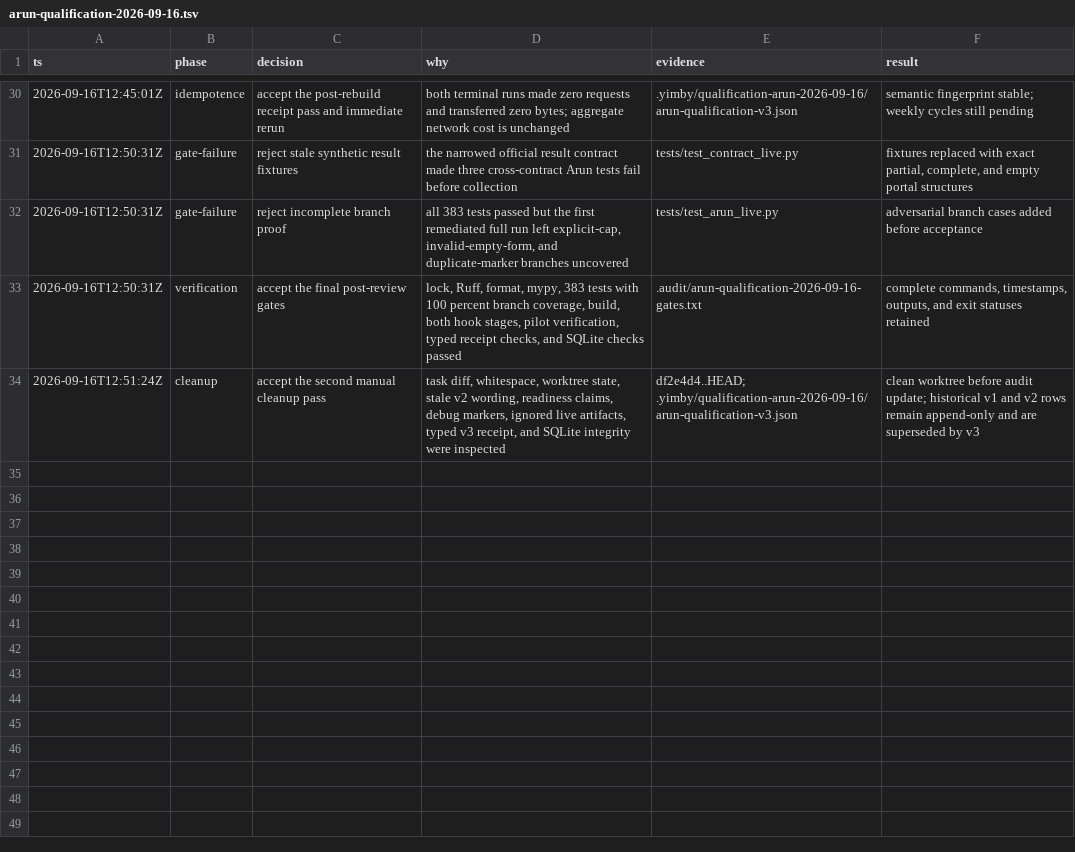
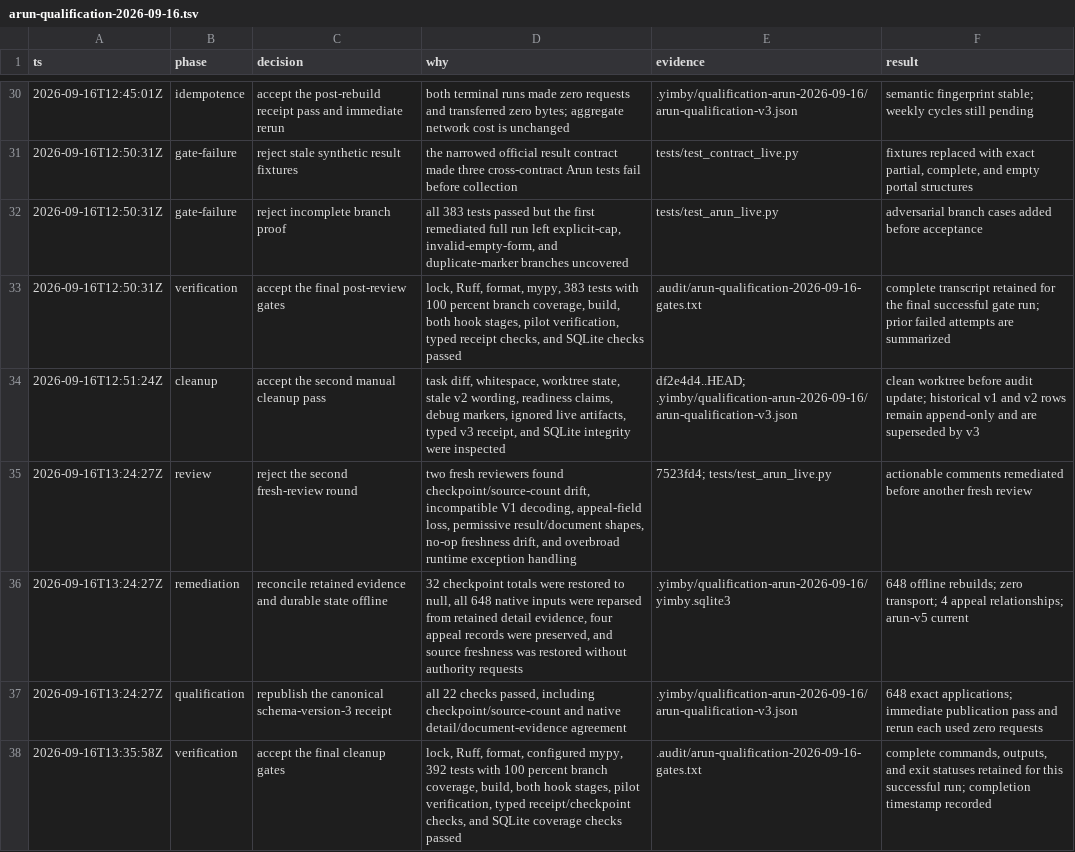
Before and after one commit to kstathou/uk-planning-applications, a TSV file: .audit/arun-qualification-2026-09-16.tsv, drawn as a sheet; only a part is shown, gaps mark what is left out.

Commit message:
Harden final Arun qualification evidence

```diff
--- a/.audit/arun-qualification-2026-09-16.tsv
+++ b/.audit/arun-qualification-2026-09-16.tsv
@@ -32,3 +32,7 @@ ts	phase	decision	why	evidence	result
 2026-09-16T12:50:31Z	gate-failure	reject incomplete branch proof	all 383 tests passed but the first remediated full run left explicit-cap, invalid-empty-form, and duplicate-marker branches uncovered	tests/test_arun_live.py	adversarial branch cases added before acceptance
-2026-09-16T12:50:31Z	verification	accept the final post-review gates	lock, Ruff, format, mypy, 383 tests with 100 percent branch coverage, build, both hook stages, pilot verification, typed receipt checks, and SQLite checks passed	.audit/arun-qualification-2026-09-16-gates.txt	complete commands, timestamps, outputs, and exit statuses retained
+2026-09-16T12:50:31Z	verification	accept the final post-review gates	lock, Ruff, format, mypy, 383 tests with 100 percent branch coverage, build, both hook stages, pilot verification, typed receipt checks, and SQLite checks passed	.audit/arun-qualification-2026-09-16-gates.txt	complete transcript retained for the final successful gate run; prior failed attempts are summarized
 2026-09-16T12:51:24Z	cleanup	accept the second manual cleanup pass	task diff, whitespace, worktree state, stale v2 wording, readiness claims, debug markers, ignored live artifacts, typed v3 receipt, and SQLite integrity were inspected	df2e4d4..HEAD; .yimby/qualification-arun-2026-09-16/arun-qualification-v3.json	clean worktree before audit update; historical v1 and v2 rows remain append-only and are superseded by v3
+2026-09-16T13:24:27Z	review	reject the second fresh-review round	two fresh reviewers found checkpoint/source-count drift, incompatible V1 decoding, appeal-field loss, permissive result/document shapes, no-op freshness drift, and overbroad runtime exception handling	7523fd4; tests/test_arun_live.py	actionable comments remediated before another fresh review
+2026-09-16T13:24:27Z	remediation	reconcile retained evidence and durable state offline	32 checkpoint totals were restored to null, all 648 native inputs were reparsed from retained detail evidence, four appeal records were preserved, and source freshness was restored without authority requests	.yimby/qualification-arun-2026-09-16/yimby.sqlite3	648 offline rebuilds; zero transport; 4 appeal relationships; arun-v5 current
+2026-09-16T13:24:27Z	qualification	republish the canonical schema-version-3 receipt	all 22 checks passed, including checkpoint/source-count and native detail/document-evidence agreement	.yimby/qualification-arun-2026-09-16/arun-qualification-v3.json	648 exact applications; immediate publication pass and rerun each used zero requests
+2026-09-16T13:35:58Z	verification	accept the final cleanup gates	lock, Ruff, format, configured mypy, 392 tests with 100 percent branch coverage, build, both hook stages, pilot verification, typed receipt/checkpoint checks, and SQLite coverage checks passed	.audit/arun-qualification-2026-09-16-gates.txt	complete commands, outputs, and exit statuses retained for this successful run; completion timestamp recorded
```
Also changed, not shown: 9 other files.
